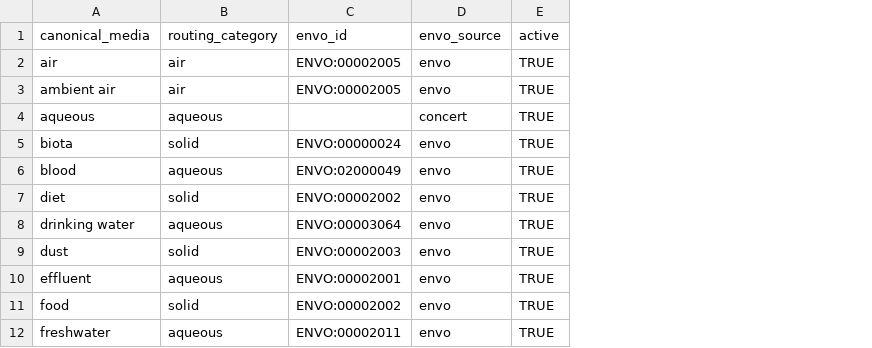
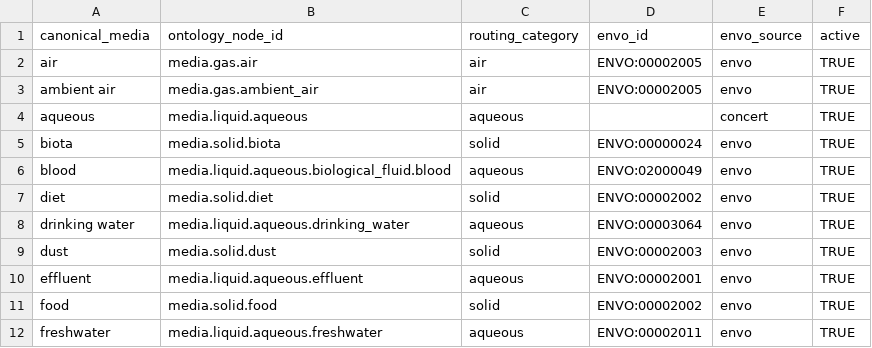
Before and after one commit to seanthimons/concert, a CSV file: inst/extdata/reference_sources/media_canonical.csv, drawn as a sheet; only a part is shown; the diff names each change by its address in the sheet, - before the commit and + after, or states it on an @@ line.

Commit message:
Add deterministic media ontology

```diff
--- a/inst/extdata/reference_sources/media_canonical.csv
+++ b/inst/extdata/reference_sources/media_canonical.csv
+column B (ontology_node_id), rows 2-12: media.gas.air | media.gas.ambient_air | media.liquid.aqueous | media.solid.biota | media.liquid.aqueous.biological_fluid.blood | media.solid.diet | media.liquid.aqueous.drinking_water | media.solid.dust | media.liquid.aqueous.effluent | media.solid.food | media.liquid.aqueous.freshwater
```
Also changed, not shown: 6 other files.
